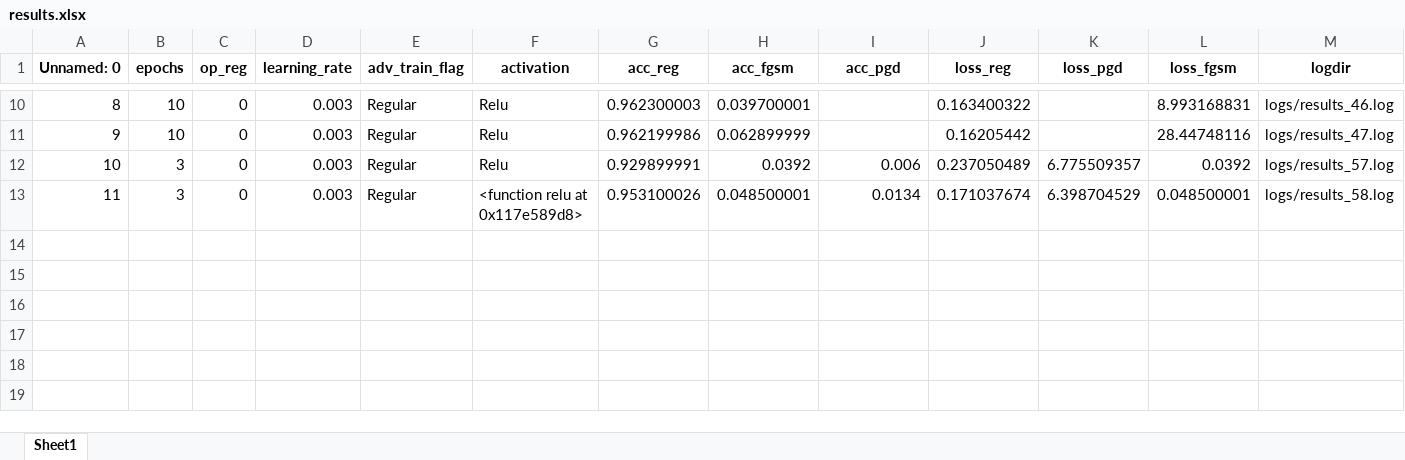
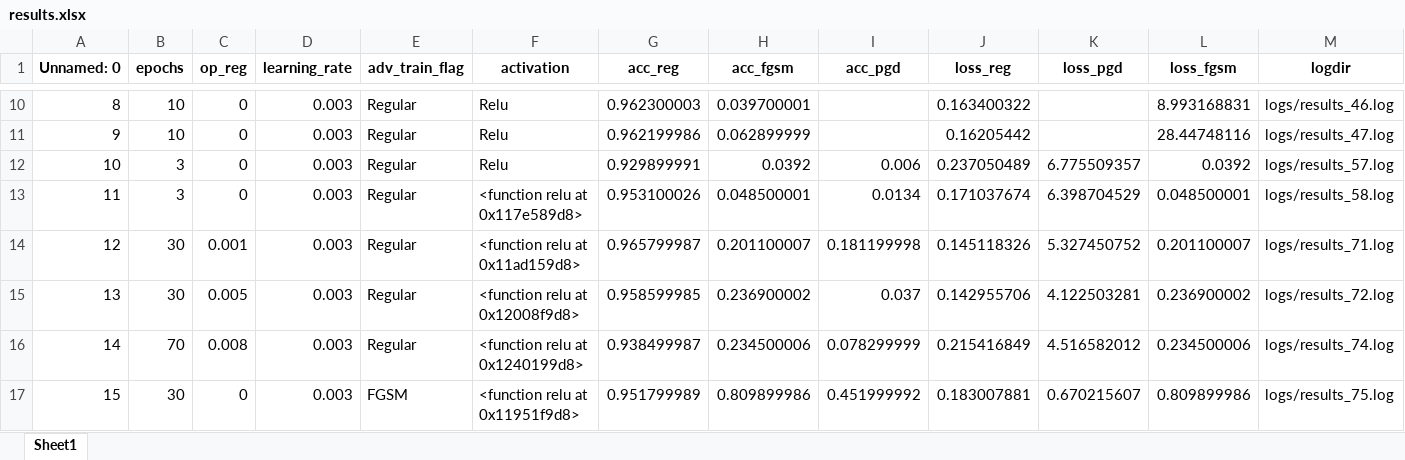
Before and after one commit to AdhyyanNarang/robustNN, an Excel workbook: scripts/results.xlsx, sheet Sheet1, drawn as a sheet; only a part is shown, gaps mark what is left out; values as stored, in another font and other column widths than the file's, no borders; rows hold the shown columns only; the diff names each change by its address in the sheet, - before the commit and + after, or states it on an @@ line.

Commit message:
Altered scripts to generate histograms for final activations

```diff
--- a/scripts/results.xlsx (sheet Sheet1)
+++ b/scripts/results.xlsx (sheet Sheet1)
+row 14: 12 | 30 | 0.001 | 0.003 | Regular | <function relu at 0x11ad159d8> | 0.965799987 | 0.201100007 | 0.181199998 | 0.145118326 | 5.327450752 | 0.201100007 | logs/results_71.log
+row 15: 13 | 30 | 0.005 | 0.003 | Regular | <function relu at 0x12008f9d8> | 0.958599985 | 0.236900002 | 0.037 | 0.142955706 | 4.122503281 | 0.236900002 | logs/results_72.log
+row 16: 14 | 70 | 0.008 | 0.003 | Regular | <function relu at 0x1240199d8> | 0.938499987 | 0.234500006 | 0.078299999 | 0.215416849 | 4.516582012 | 0.234500006 | logs/results_74.log
+row 17: 15 | 30 | 0 | 0.003 | FGSM | <function relu at 0x11951f9d8> | 0.951799989 | 0.809899986 | 0.451999992 | 0.183007881 | 0.670215607 | 0.809899986 | logs/results_75.log
```
Also changed, not shown: 42 other files.
